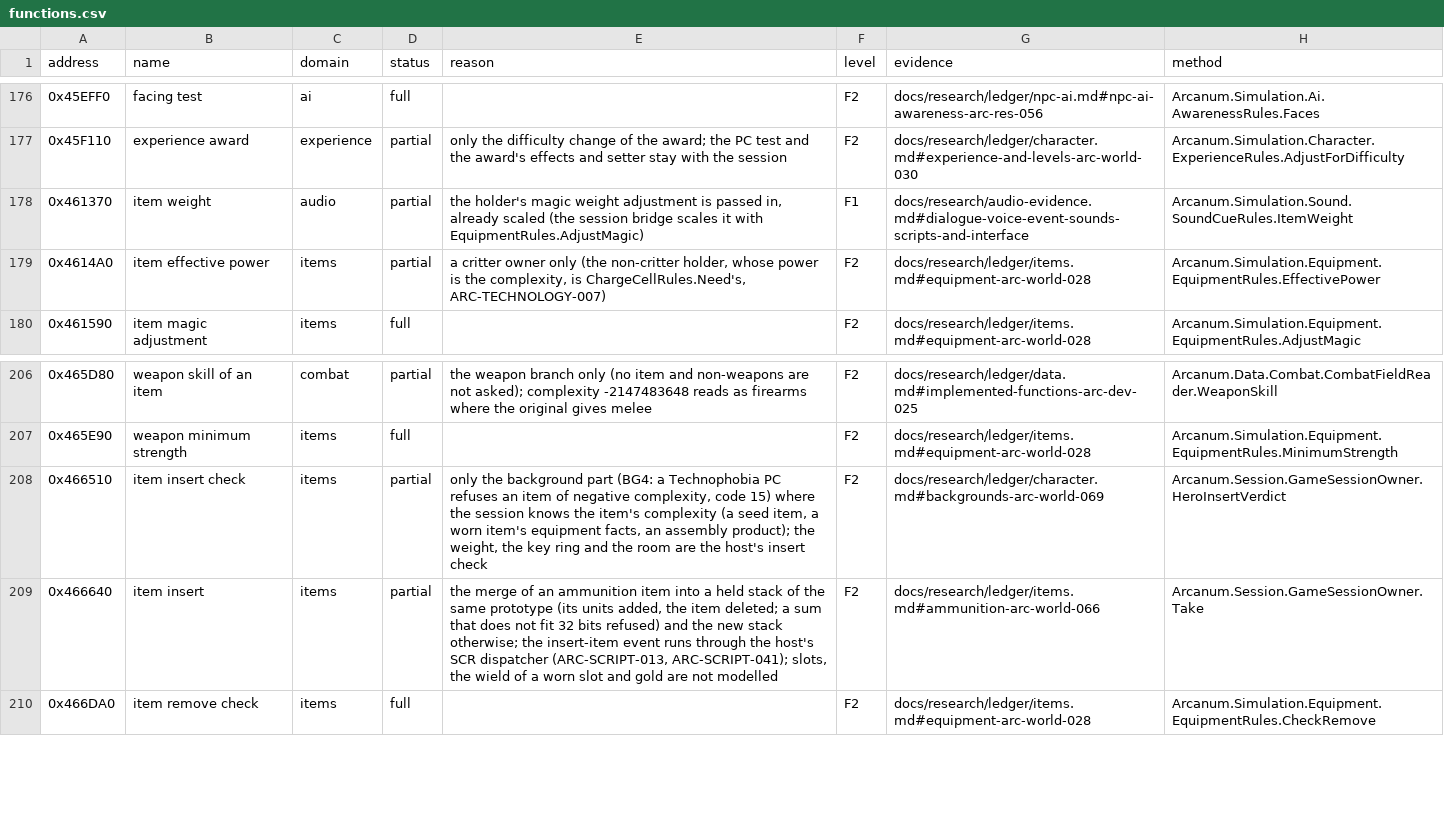
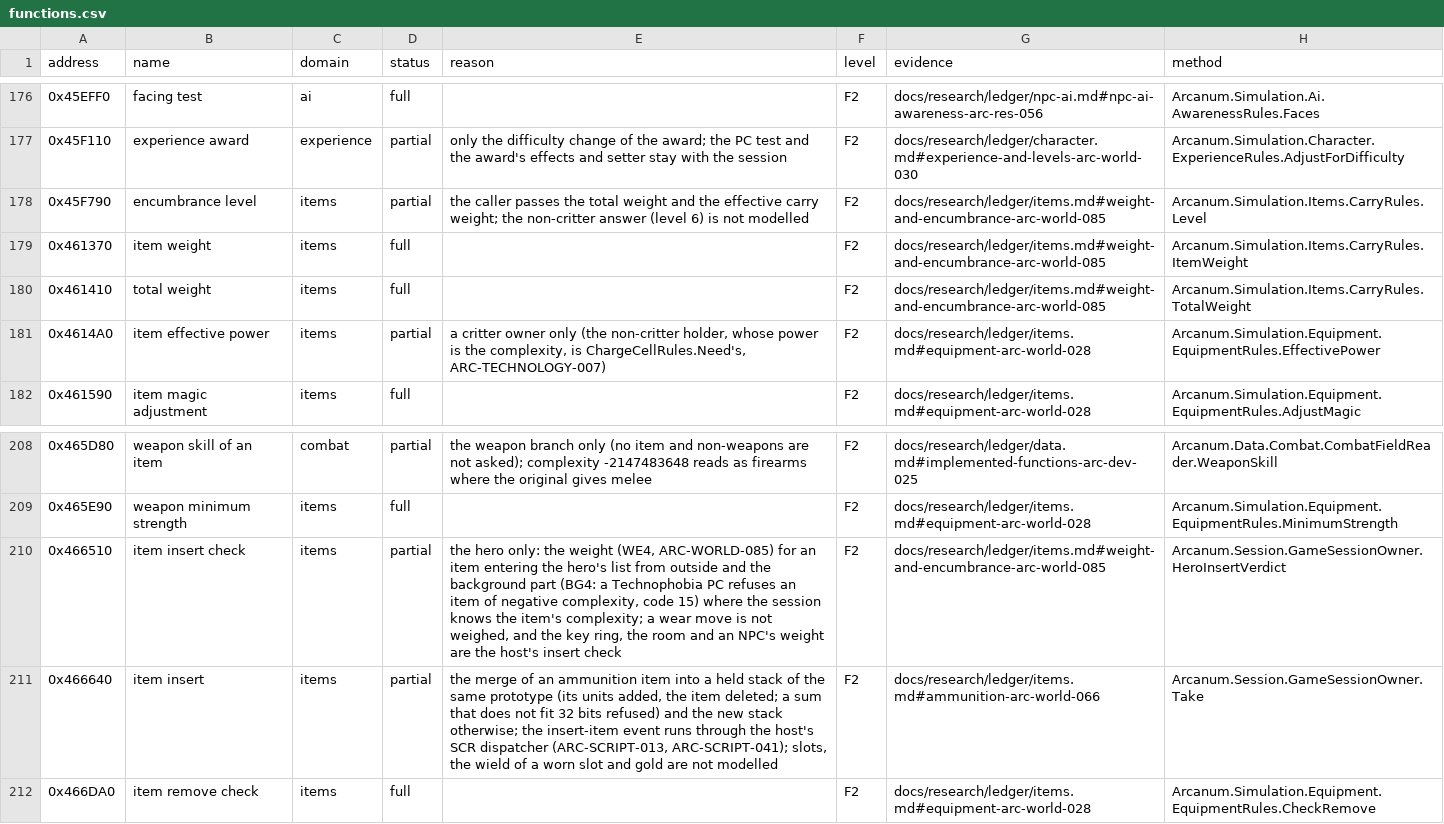
Before and after one commit to Simarglok/arcanum-steamwoven, a CSV file: docs/verification/functions.csv, drawn as a sheet; only a part is shown, gaps mark what is left out.

```diff
--- a/docs/verification/functions.csv
+++ b/docs/verification/functions.csv
@@ -177,3 +177,5 @@ address,name,domain,status,reason,level,evidence,method
 0x45F110,experience award,experience,partial,only the difficulty change of the award; the PC test and the award's effects and setter stay with the session,F2,docs/research/ledger/character.md#experience-and-levels-arc-world-030,Arcanum.Simulation.Character.ExperienceRules.AdjustForDifficulty
-0x461370,item weight,audio,partial,"the holder's magic weight adjustment is passed in, already scaled (the session bridge scales it with EquipmentRules.AdjustMagic)",F1,docs/research/audio-evidence.md#dialogue-voice-event-sounds-scripts-and-interface,Arcanum.Simulation.Sound.SoundCueRules.ItemWeight
+0x45F790,encumbrance level,items,partial,"the caller passes the total weight and the effective carry weight; the non-critter answer (level 6) is not modelled",F2,docs/research/ledger/items.md#weight-and-encumbrance-arc-world-085,Arcanum.Simulation.Items.CarryRules.Level
+0x461370,item weight,items,full,,F2,docs/research/ledger/items.md#weight-and-encumbrance-arc-world-085,Arcanum.Simulation.Items.CarryRules.ItemWeight
+0x461410,total weight,items,full,,F2,docs/research/ledger/items.md#weight-and-encumbrance-arc-world-085,Arcanum.Simulation.Items.CarryRules.TotalWeight
 0x4614A0,item effective power,items,partial,"a critter owner only (the non-critter holder, whose power is the complexity, is ChargeCellRules.Need's, ARC-TECHNOLOGY-007)",F2,docs/research/ledger/items.md#equipment-arc-world-028,Arcanum.Simulation.Equipment.EquipmentRules.EffectivePower
@@ -207,3 +209,3 @@ address,name,domain,status,reason,level,evidence,method
 0x465E90,weapon minimum strength,items,full,,F2,docs/research/ledger/items.md#equipment-arc-world-028,Arcanum.Simulation.Equipment.EquipmentRules.MinimumStrength
-0x466510,item insert check,items,partial,"only the background part (BG4: a Technophobia PC refuses an item of negative complexity, code 15) where the session knows the item's complexity (a seed item, a worn item's equipment facts, an assembly product); the weight, the key ring and the room are the host's insert check",F2,docs/research/ledger/character.md#backgrounds-arc-world-069,Arcanum.Session.GameSessionOwner.HeroInsertVerdict
+0x466510,item insert check,items,partial,"the hero only: the weight (WE4, ARC-WORLD-085) for an item entering the hero's list from outside and the background part (BG4: a Technophobia PC refuses an item of negative complexity, code 15) where the session knows the item's complexity; a wear move is not weighed, and the key ring, the room and an NPC's weight are the host's insert check",F2,docs/research/ledger/items.md#weight-and-encumbrance-arc-world-085,Arcanum.Session.GameSessionOwner.HeroInsertVerdict
 0x466640,item insert,items,partial,"the merge of an ammunition item into a held stack of the same prototype (its units added, the item deleted; a sum that does not fit 32 bits refused) and the new stack otherwise; the insert-item event runs through the host's SCR dispatcher (ARC-SCRIPT-013, ARC-SCRIPT-041); slots, the wield of a worn slot and gold are not modelled",F2,docs/research/ledger/items.md#ammunition-arc-world-066,Arcanum.Session.GameSessionOwner.Take
```
Also changed, not shown: 40 other files.
